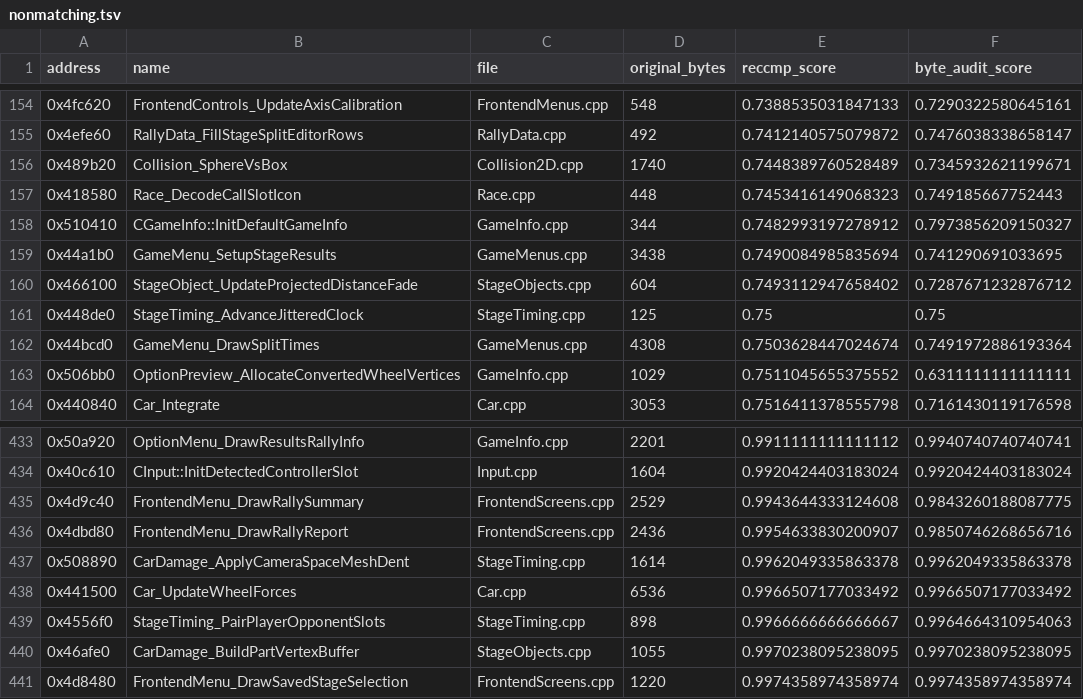
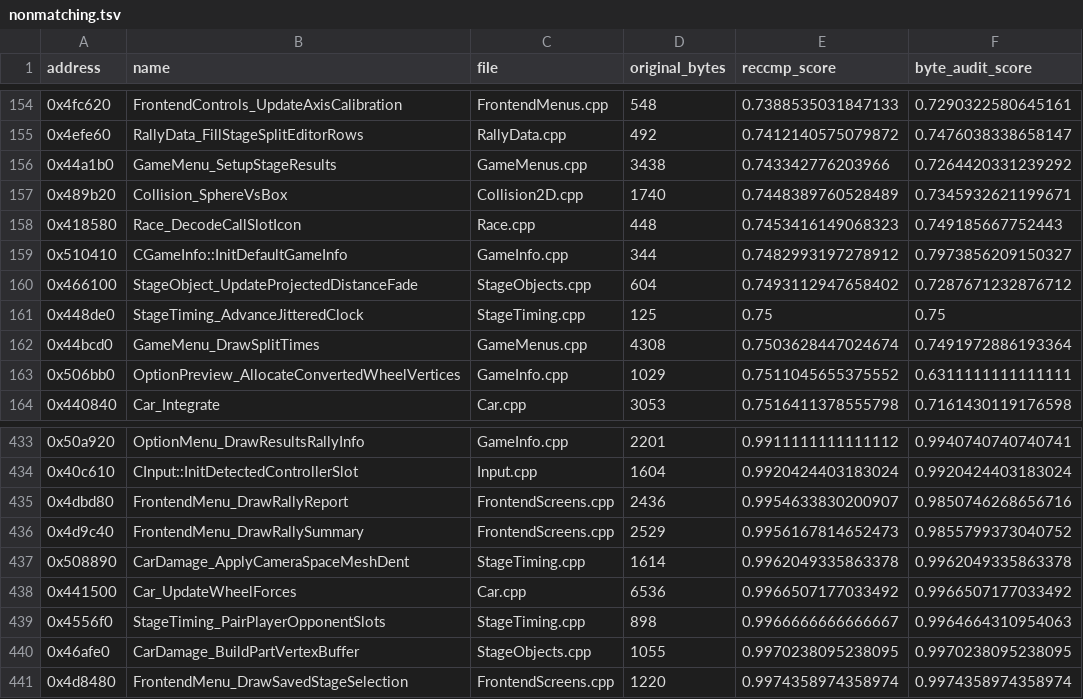
Before and after one commit to pablocpas/CMR2Decomp, a TSV file: CMR2PROGRESS/nonmatching.tsv, drawn as a sheet; only a part is shown, gaps mark what is left out; removed rows and columns are numbered as before the commit, all else as after; the diff names each change by its address in the sheet, - before the commit and + after, or states it on an @@ line.

```diff
--- a/CMR2PROGRESS/nonmatching.tsv
+++ b/CMR2PROGRESS/nonmatching.tsv
+row 156: 0x44a1b0 | GameMenu_SetupStageResults | GameMenus.cpp | 3438 | 0.743342776203966 | 0.7264420331239292
-row 159: 0x44a1b0 | GameMenu_SetupStageResults | GameMenus.cpp | 3438 | 0.7490084985835694 | 0.741290691033695
-row 435: 0x4d9c40 | FrontendMenu_DrawRallySummary | FrontendScreens.cpp | 2529 | 0.9943644333124608 | 0.9843260188087775
+row 436: 0x4d9c40 | FrontendMenu_DrawRallySummary | FrontendScreens.cpp | 2529 | 0.9956167814652473 | 0.9855799373040752
```
Also changed, not shown: 9 other files.
